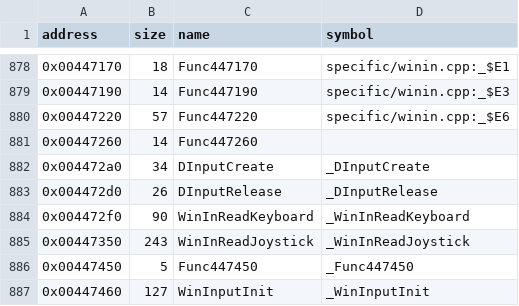
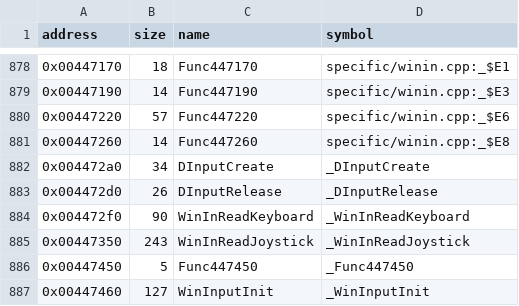
Before and after one commit to LostArtefacts/tr02, a CSV file: config/symbols.csv, drawn as a sheet; only a part is shown, gaps mark what is left out.

```diff
--- a/config/symbols.csv
+++ b/config/symbols.csv
@@ -880,3 +880,3 @@ address,size,name,symbol
 0x00447220,57,Func447220,specific/winin.cpp:_$E6
-0x00447260,14,Func447260,
+0x00447260,14,Func447260,specific/winin.cpp:_$E8
 0x004472a0,34,DInputCreate,_DInputCreate
```
Also changed, not shown: 1 other file.
